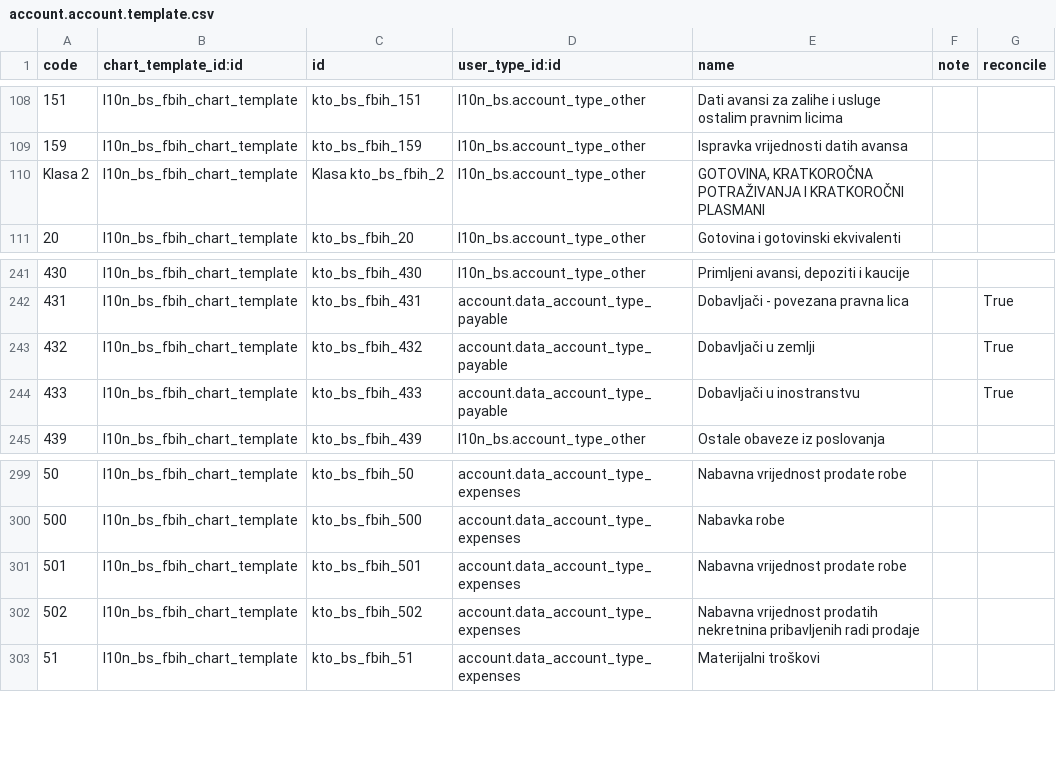
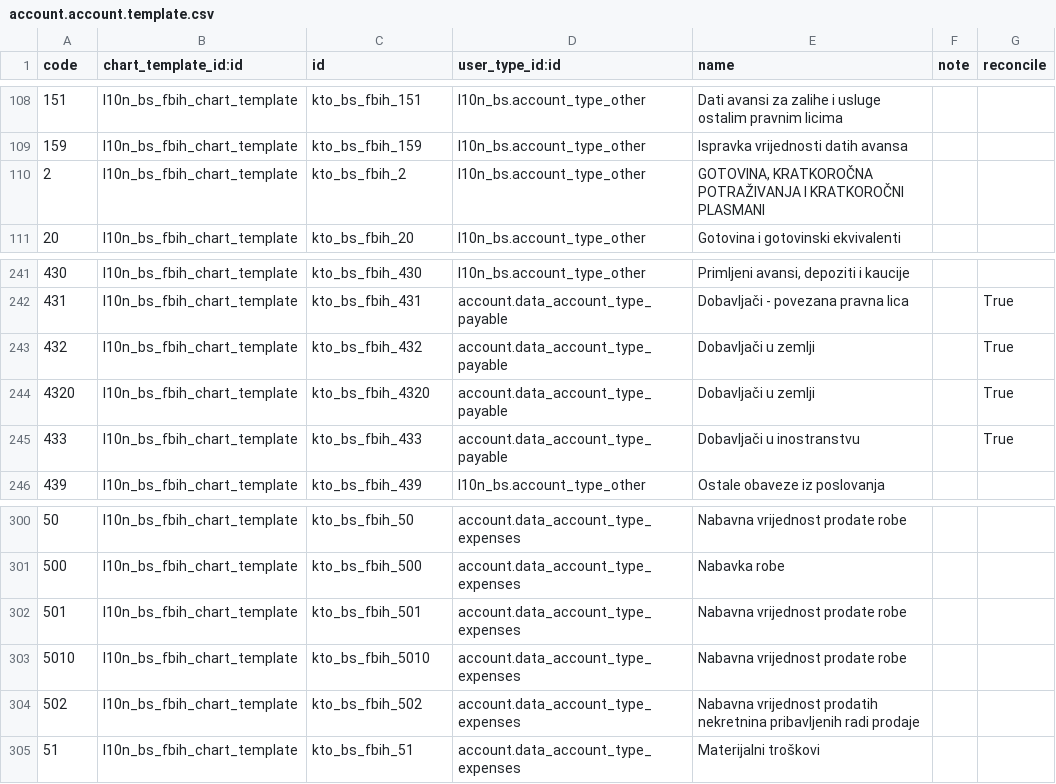
Before and after one commit to hernad/odoo, a CSV file: addons/l10n_bs_fbih/data/account.account.template.csv, drawn as a sheet; only a part is shown, gaps mark what is left out.

```diff
--- a/addons/l10n_bs_fbih/data/account.account.template.csv
+++ b/addons/l10n_bs_fbih/data/account.account.template.csv
@@ -109,3 +109,3 @@
 "159","l10n_bs_fbih_chart_template","kto_bs_fbih_159","l10n_bs.account_type_other","Ispravka vrijednosti datih avansa",,
-"Klasa 2","l10n_bs_fbih_chart_template","Klasa kto_bs_fbih_2","l10n_bs.account_type_other","GOTOVINA, KRATKOROČNA POTRAŽIVANJA I KRATKOROČNI PLASMANI",,
+"2","l10n_bs_fbih_chart_template","kto_bs_fbih_2","l10n_bs.account_type_other","GOTOVINA, KRATKOROČNA POTRAŽIVANJA I KRATKOROČNI PLASMANI",,
 "20","l10n_bs_fbih_chart_template","kto_bs_fbih_20","l10n_bs.account_type_other","Gotovina i gotovinski ekvivalenti",,
@@ -243,2 +243,3 @@
 "432","l10n_bs_fbih_chart_template","kto_bs_fbih_432","account.data_account_type_payable","Dobavljači u zemlji",,"True"
+"4320","l10n_bs_fbih_chart_template","kto_bs_fbih_4320","account.data_account_type_payable","Dobavljači u zemlji",,"True"
 "433","l10n_bs_fbih_chart_template","kto_bs_fbih_433","account.data_account_type_payable","Dobavljači u inostranstvu",,"True"
@@ -301,2 +302,3 @@
 "501","l10n_bs_fbih_chart_template","kto_bs_fbih_501","account.data_account_type_expenses","Nabavna vrijednost prodate robe",,
+"5010","l10n_bs_fbih_chart_template","kto_bs_fbih_5010","account.data_account_type_expenses","Nabavna vrijednost prodate robe",,
 "502","l10n_bs_fbih_chart_template","kto_bs_fbih_502","account.data_account_type_expenses","Nabavna vrijednost prodatih nekretnina pribavljenih radi prodaje",,
```
Also changed, not shown: addons/l10n_bs_fbih/data/account.tax.template.csv, 10 other files.
